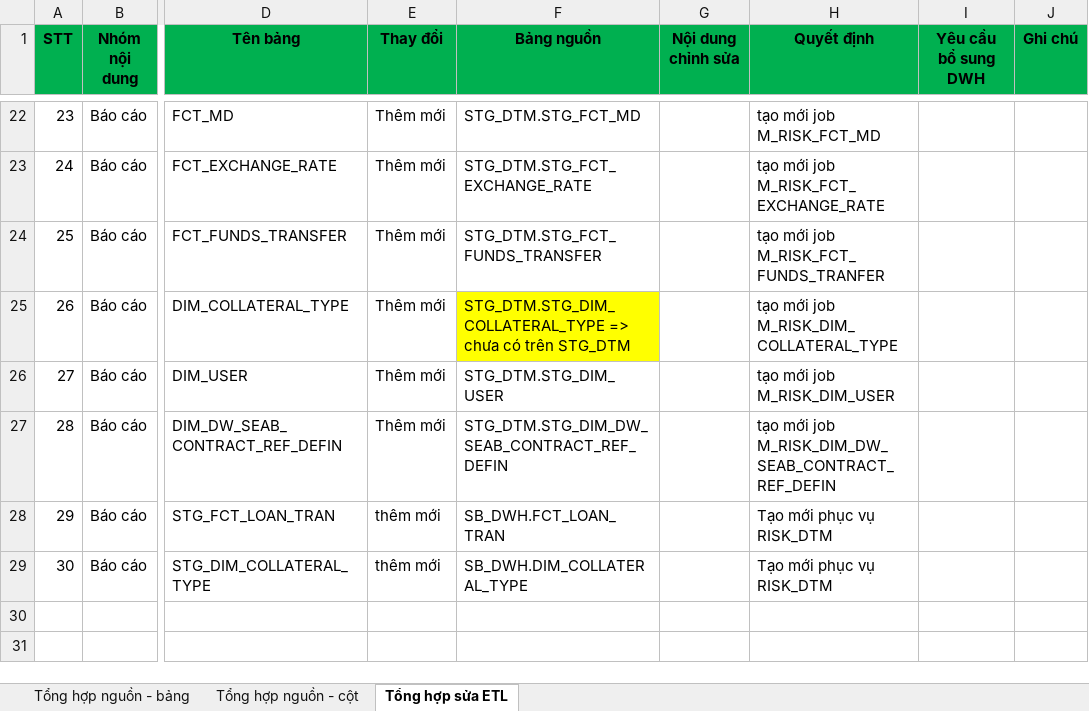
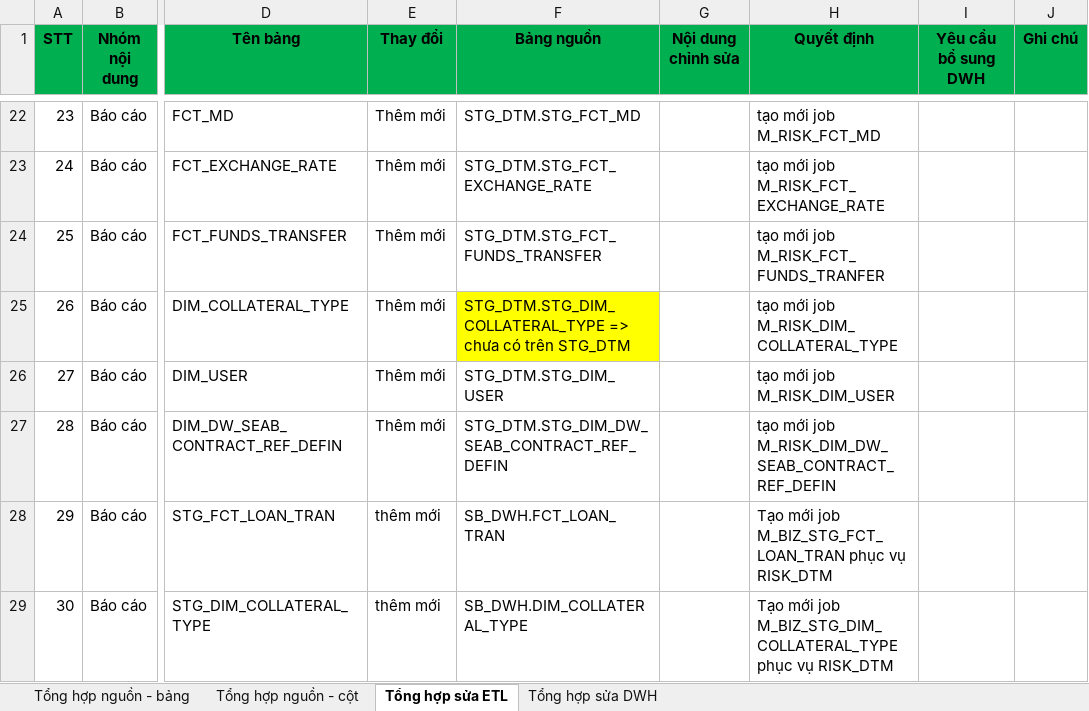
Before and after one commit to chien1198/sb-mapping-gen, an Excel workbook: input/Danhgia_thaydoi_QTRR.xlsx, sheet Tổng hợp sửa ETL, drawn as a sheet; only a part is shown, gaps mark what is left out; values as stored, in another font and other column widths than the file's, no borders; the diff names each change by its address in the sheet, - before the commit and + after, or states it on an @@ line.

```diff
--- a/input/Danhgia_thaydoi_QTRR.xlsx (sheet Tổng hợp sửa ETL)
+++ b/input/Danhgia_thaydoi_QTRR.xlsx (sheet Tổng hợp sửa ETL)
+sheet tab: Tổng hợp sửa DWH
-H28 (Quyết định): Tạo mới phục vụ RISK_DTM
+H28 (Quyết định): Tạo mới job M_BIZ_STG_FCT_LOAN_TRAN phục vụ RISK_DTM
-H29 (Quyết định): Tạo mới phục vụ RISK_DTM
+H29 (Quyết định): Tạo mới job M_BIZ_STG_DIM_COLLATERAL_TYPE phục vụ RISK_DTM
```
Also changed, not shown: sheet Tổng hợp nguồn - bảng, mapping/PDTD_DTM/Mapping_FCT_RLOS_APPLICATION.xlsx, 6 other files.
